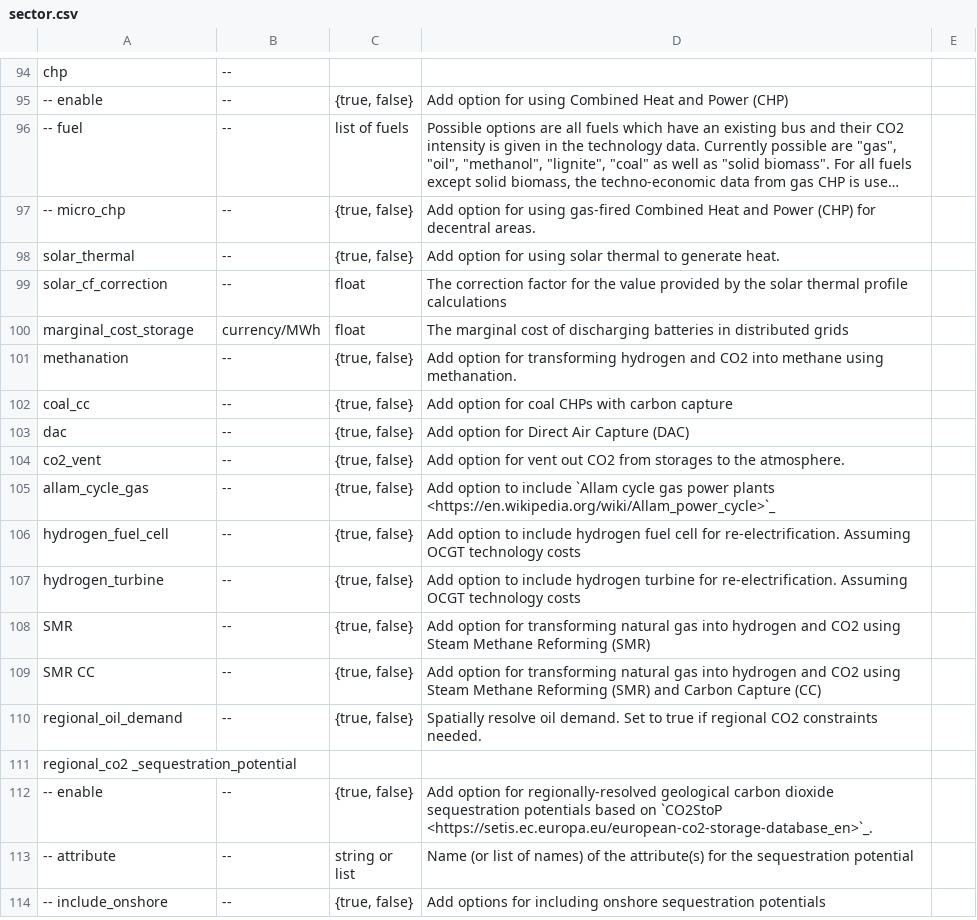
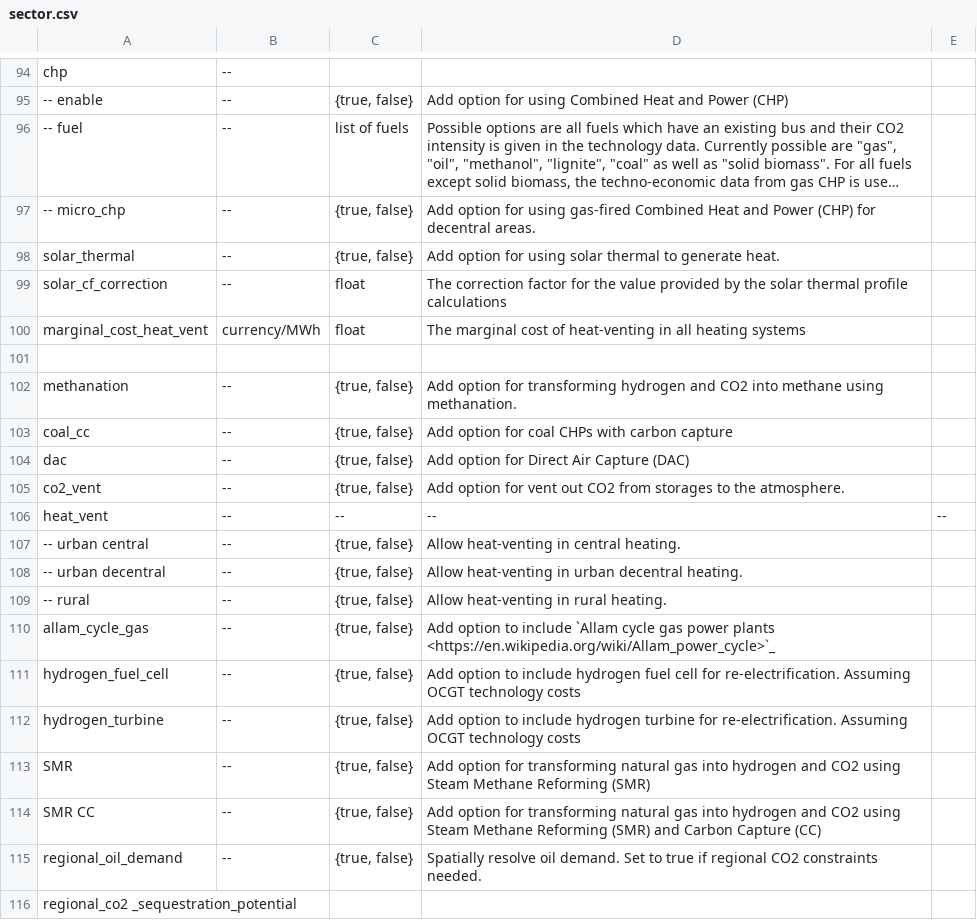
Before and after one commit to AGGM-AG/pypsa-at, a CSV file: doc/configtables/sector.csv, drawn as a sheet; only a part is shown, gaps mark what is left out; the shorter side is filled out with more unchanged rows; long unchanged cells end in ….

Commit message:
Allow heat-venting in all heating systems and impose small penalty for water tank chargers (#1563)
* feat: add marginal cost for water tank chargers

* [pre-commit.ci] auto fixes from pre-commit.com hooks

for more information, see https://pre-commit.ci

* docs: update add_retrofit_gas_boiler_constraint docs

* docs: update return type annotation for get_heat_system_type method

* feat: add heat vents for decentral and rural heating

* feat: remove unnecessary central_heat_vent config

* feat: pass heat vent marginal cost to prepare_sector_network

* refactor: rename marginal_cost_storage to marginal_cost_home_battery_storage

* docs: update configtables

* [pre-commit.ci] auto fixes from pre-commit.com hooks

for more information, see https://pre-commit.ci

* docs: update release notes

* feat: use :config:cost:marginal_cost where possible

* Apply suggestions from code review

---------

Co-authored-by: pre-commit-ci[bot] <66853113+pre-commit-ci[bot]@users.noreply.github.com>
Co-authored-by: Fabian Neumann <fabian.neumann@outlook.de>

```diff
--- a/doc/configtables/sector.csv
+++ b/doc/configtables/sector.csv
@@ -99,3 +99,4 @@ solar_thermal,--,"{true, false}",Add option for using solar thermal to generate
 solar_cf_correction,--,float,The correction factor for the value provided by the solar thermal profile calculations
-marginal_cost_storage,"currency/MWh ",float,The marginal cost of discharging batteries in distributed grids
+marginal_cost_heat_vent,"currency/MWh ",float,The marginal cost of heat-venting in all heating systems
+
 methanation,--,"{true, false}",Add option for transforming hydrogen and CO2 into methane using methanation.
@@ -104,2 +105,6 @@ dac,--,"{true, false}",Add option for Direct Air Capture (DAC)
 co2_vent,--,"{true, false}",Add option for vent out CO2 from storages to the atmosphere.
+heat_vent,--,--,--,--
+-- urban central, --,"{true, false}",Allow heat-venting in central heating.
+-- urban decentral, --,"{true, false}",Allow heat-venting in urban decentral heating.
+-- rural, --,"{true, false}",Allow heat-venting in rural heating.
 allam_cycle_gas,--,"{true, false}",Add option to include `Allam cycle gas power plants <https://en.wikipedia.org/wiki/Allam_power_cycle>`_
```
Also changed, not shown: 5 other files.
